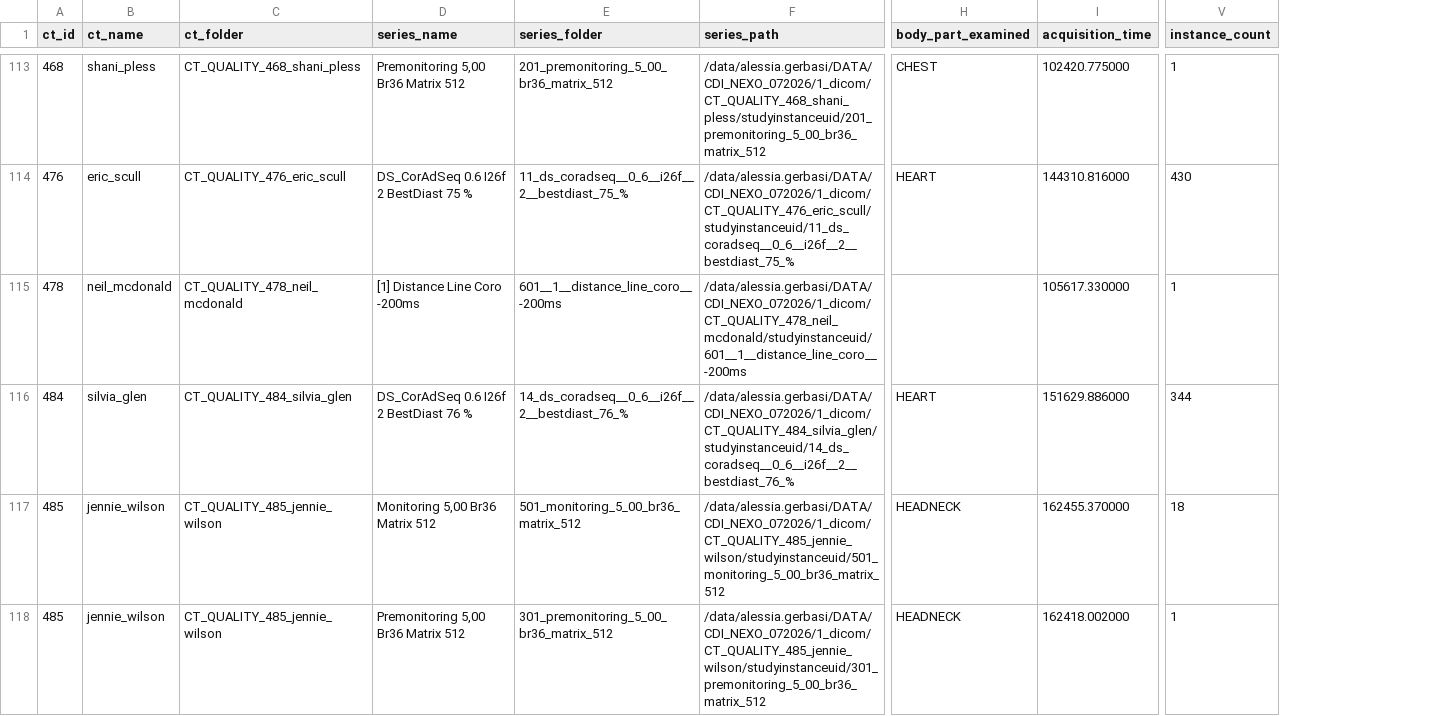
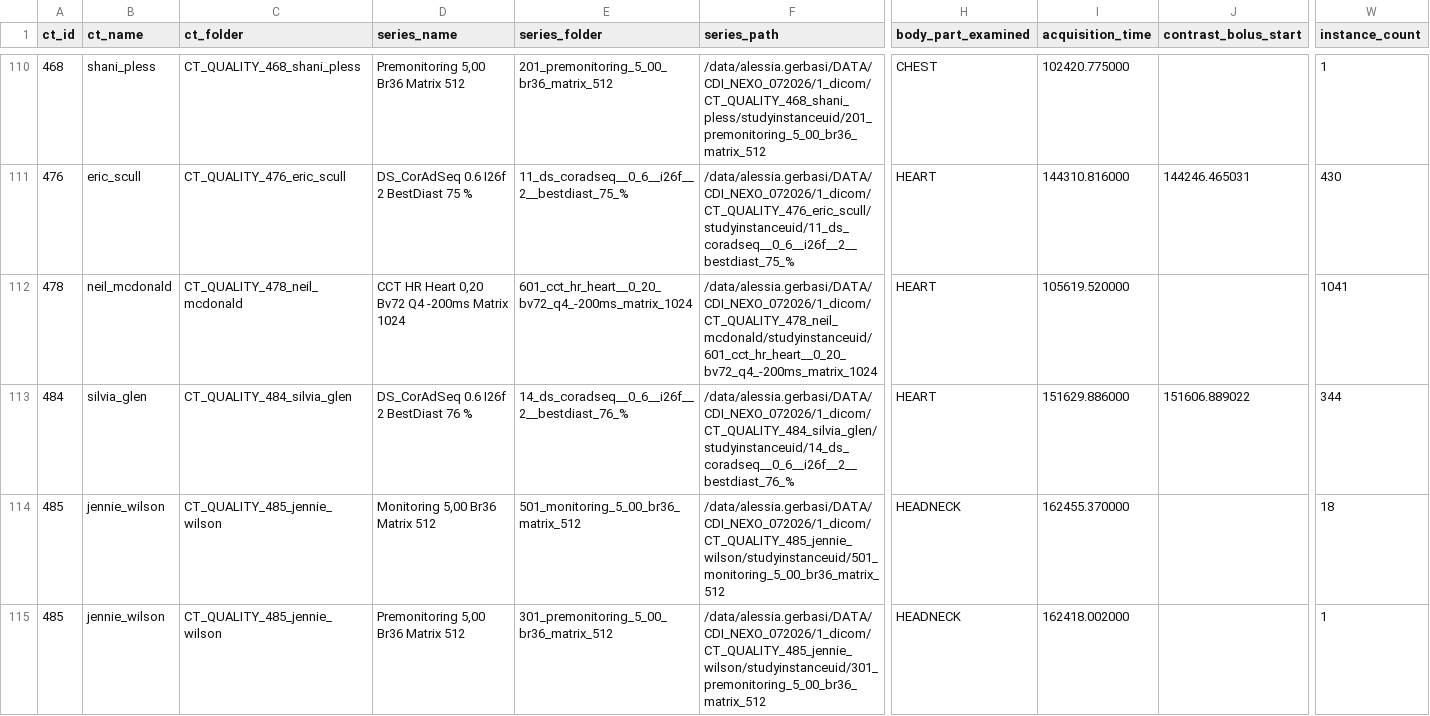
Before and after one commit to alessia-gerbasi/AI4Quality, a CSV file: _00_Preprocessing/OUTPUTS/retained_series_vascular_filtered.csv, drawn as a sheet; only a part is shown, gaps mark what is left out; addresses are those after the commit; the diff covers the shown part only; the diff names each change by its address in the sheet, - before the commit and + after, or states it on an @@ line.

```diff
--- a/_00_Preprocessing/OUTPUTS/retained_series_vascular_filtered.csv
+++ b/_00_Preprocessing/OUTPUTS/retained_series_vascular_filtered.csv
+column J (contrast_bolus_start), rows 111-113: 144246.465031 |  | 151606.889022
-D112 (series_name): [1] Distance Line Coro -200ms
+D112 (series_name): CCT HR Heart 0,20 Bv72 Q4 -200ms Matrix 1024
-E112 (series_folder): 601__1__distance_line_coro__-200ms
+E112 (series_folder): 601_cct_hr_heart__0_20_bv72_q4_-200ms_matrix_1024
-F112 (series_path): /data/alessia.gerbasi/DATA/CDI_NEXO_072026/1_dicom/CT_QUALITY_478_neil_mcdonald/studyinstanceuid/601__1__distance_line_coro__-200ms
+F112 (series_path): /data/alessia.gerbasi/DATA/CDI_NEXO_072026/1_dicom/CT_QUALITY_478_neil_mcdonald/studyinstanceuid/601_cct_hr_heart__0_20_bv72_q4_-200ms_matrix_1024
-H112 (body_part_examined): (empty)
+H112 (body_part_examined): HEART
-I112 (acquisition_time): 105617.330000
+I112 (acquisition_time): 105619.520000
-W112 (instance_count): 1
+W112 (instance_count): 1041
```
Also changed, not shown: 4 removed rows and 27 edited cells elsewhere in this file, _00_Preprocessing/OUTPUTS/retained_series.csv, _00_Preprocessing/OUTPUTS/retained_series_parenchymal_filtered.csv, 36 other files.
